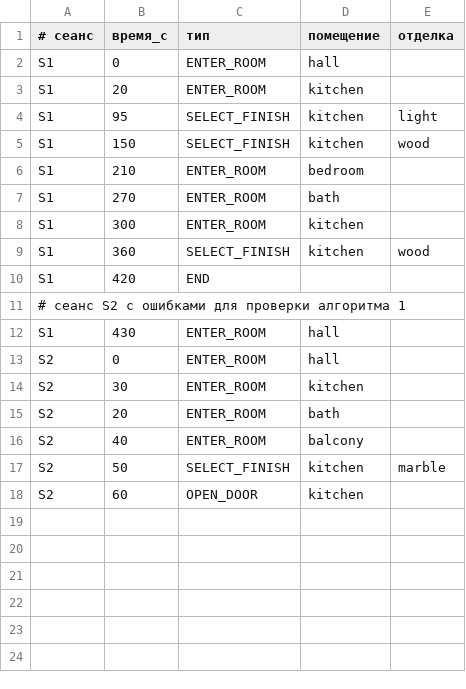
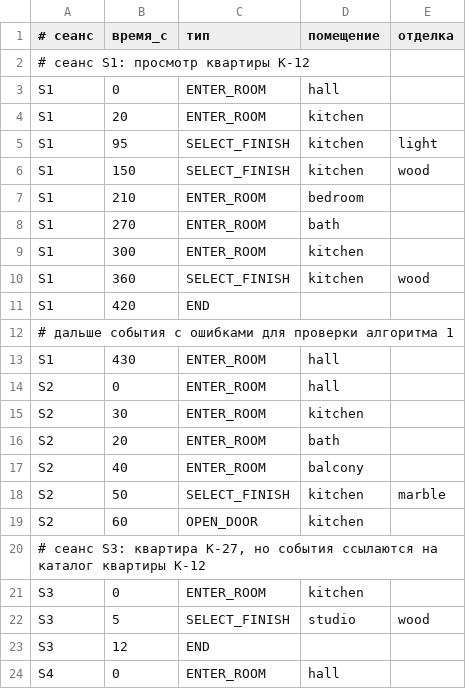
Before and after one commit to kiraefrem0va/real-estate-virtual-tour, a CSV file: server/src/main/resources/sample/events.csv, drawn as a sheet.

```diff
--- a/server/src/main/resources/sample/events.csv
+++ b/server/src/main/resources/sample/events.csv
@@ -1,2 +1,3 @@
 # сеанс;время_с;тип;помещение;отделка
+# сеанс S1: просмотр квартиры K-12
 S1;0;ENTER_ROOM;hall;
@@ -10,3 +11,3 @@ S1;360;SELECT_FINISH;kitchen;wood
 S1;420;END;;
-# сеанс S2 с ошибками для проверки алгоритма 1
+# дальше события с ошибками для проверки алгоритма 1
 S1;430;ENTER_ROOM;hall;
@@ -18 +19,6 @@ S2;50;SELECT_FINISH;kitchen;marble
 S2;60;OPEN_DOOR;kitchen;
+# сеанс S3: квартира K-27, но события ссылаются на каталог квартиры K-12
+S3;0;ENTER_ROOM;kitchen;
+S3;5;SELECT_FINISH;studio;wood
+S3;12;END;;
+S4;0;ENTER_ROOM;hall;
```
Also changed, not shown: 33 other files.
